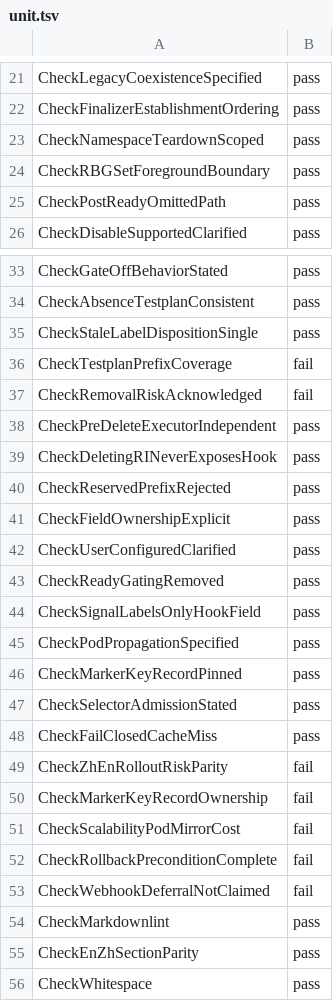
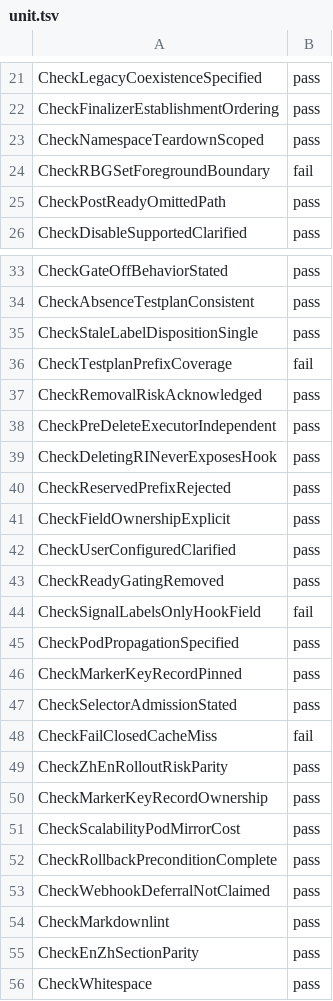
Before and after one commit to cheyang/rbg, a TSV file: docs/verification/kep-527-roleinstance-lifecycle/results/reverify/unit.tsv, drawn as a sheet; only a part is shown, gaps mark what is left out.

```diff
--- a/docs/verification/kep-527-roleinstance-lifecycle/results/reverify/unit.tsv
+++ b/docs/verification/kep-527-roleinstance-lifecycle/results/reverify/unit.tsv
@@ -23,3 +23,3 @@ CheckFinalizerEstablishmentOrdering	pass
 CheckNamespaceTeardownScoped	pass
-CheckRBGSetForegroundBoundary	pass
+CheckRBGSetForegroundBoundary	fail
 CheckPostReadyOmittedPath	pass
@@ -36,3 +36,3 @@ CheckStaleLabelDispositionSingle	pass
 CheckTestplanPrefixCoverage	fail
-CheckRemovalRiskAcknowledged	fail
+CheckRemovalRiskAcknowledged	pass
 CheckPreDeleteExecutorIndependent	pass
@@ -43,3 +43,3 @@ CheckUserConfiguredClarified	pass
 CheckReadyGatingRemoved	pass
-CheckSignalLabelsOnlyHookField	pass
+CheckSignalLabelsOnlyHookField	fail
 CheckPodPropagationSpecified	pass
@@ -47,8 +47,8 @@ CheckMarkerKeyRecordPinned	pass
 CheckSelectorAdmissionStated	pass
-CheckFailClosedCacheMiss	pass
-CheckZhEnRolloutRiskParity	fail
-CheckMarkerKeyRecordOwnership	fail
-CheckScalabilityPodMirrorCost	fail
-CheckRollbackPreconditionComplete	fail
-CheckWebhookDeferralNotClaimed	fail
+CheckFailClosedCacheMiss	fail
+CheckZhEnRolloutRiskParity	pass
+CheckMarkerKeyRecordOwnership	pass
+CheckScalabilityPodMirrorCost	pass
+CheckRollbackPreconditionComplete	pass
+CheckWebhookDeferralNotClaimed	pass
 CheckMarkdownlint	pass
```
Also changed, not shown: 7 other files.
